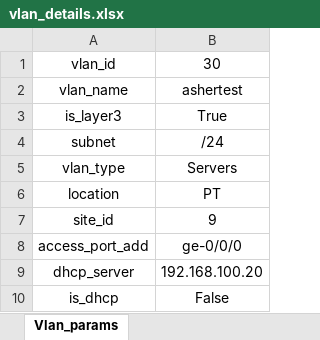
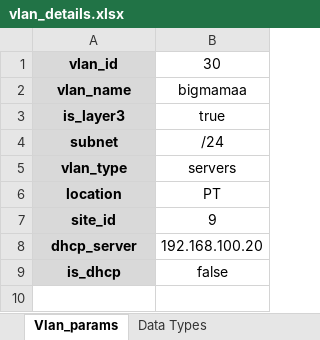
Before and after one commit to asherbersh/infra_new_vlan, an Excel workbook: vlan_details.xlsx, sheet Vlan_params, drawn as a sheet; values as stored, in another font and other column widths than the file's, no borders; removed rows and columns are numbered as before the commit, all else as after; the diff names each change by its address in the sheet, - before the commit and + after, or states it on an @@ line.

Commit message:
updated the vlan details file to take data from db

```diff
--- a/vlan_details.xlsx (sheet Vlan_params)
+++ b/vlan_details.xlsx (sheet Vlan_params)
+sheet tab: Data Types
@@ A1:A7 fill: none → #D9D9D9, bold: off → on @@
-B2: ashertest
+B2: bigmamaa
-B3: True
+B3: true
-B5: Servers
+B5: servers
-row 8: access_port_add | ge-0/0/0
@@ A8:A9 fill: none → #D9D9D9, bold: off → on @@
-B9: False
+B9: false
```
